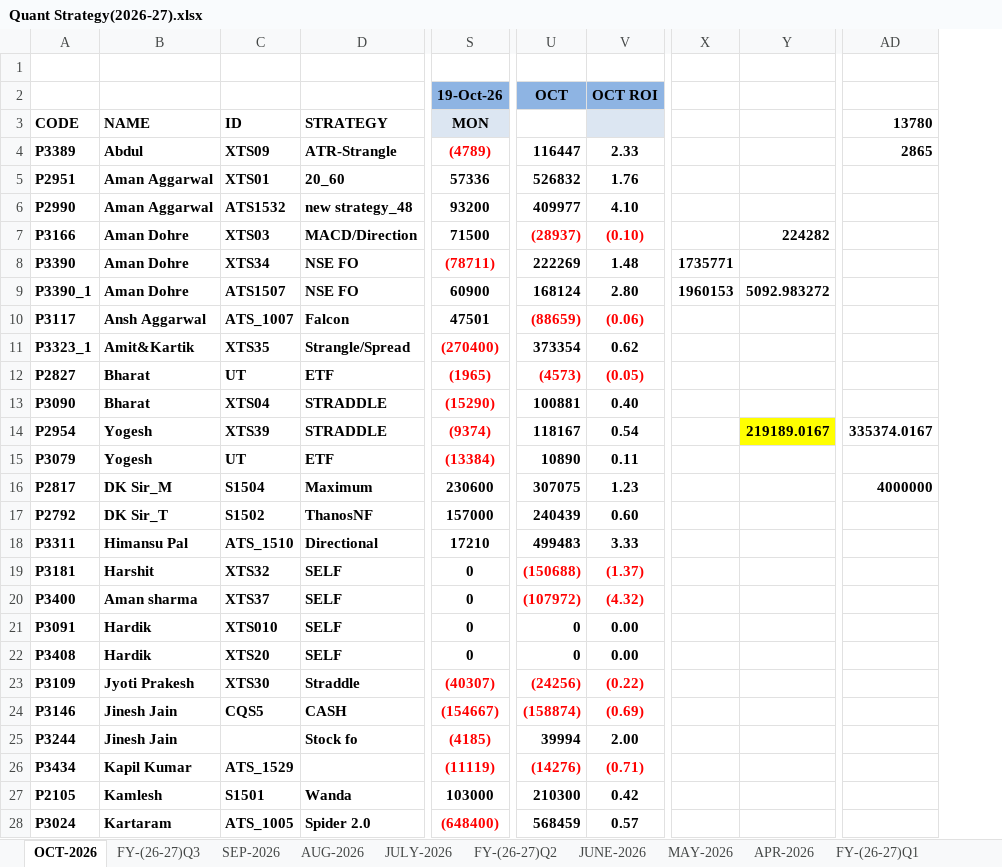
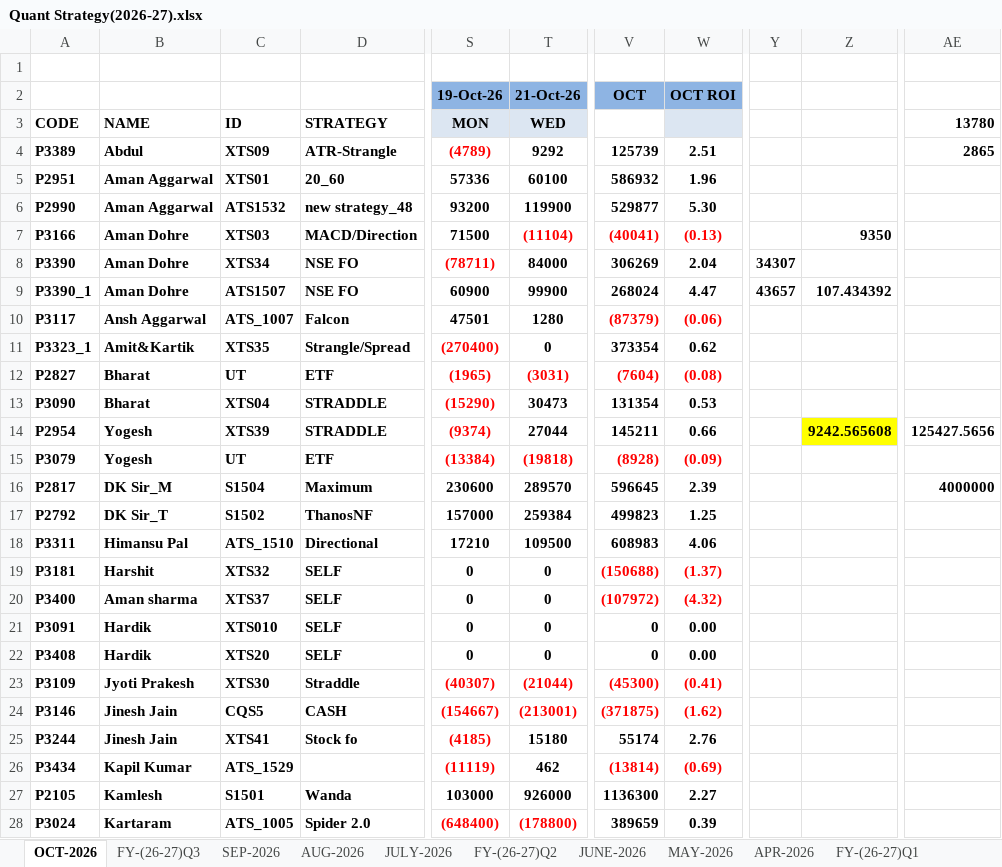
Before and after one commit to Kamgwl/Quant_report, an Excel workbook: Quant Strategy(2026-27).xlsx, sheet OCT-2026, drawn as a sheet; only a part is shown, gaps mark what is left out; values as stored, in another font and other column widths than the file's, no borders; conditional formats not drawn; removed rows and columns are numbered as before the commit, all else as after; the diff covers the shown part only; the diff names each change by its address in the sheet, - before the commit and + after, or states it on an @@ line.

```diff
--- a/Quant Strategy(2026-27).xlsx (sheet OCT-2026)
+++ b/Quant Strategy(2026-27).xlsx (sheet OCT-2026)
+column T (WED), row 2: 21-Oct-26; rows 4-28: 9292 | 60100 | 119900 | (11104) | 84000 | 99900 | 1280 | 0 | (3031) | 30473 | 27044 | (19818) | 289570 | 259384 | 109500 | 0 | 0 | 0 | 0 | (21044) | (213001) | 15180 | 462 | 926000 | (178800)
-column U, rows 2-28: OCT |  | 116447 | 526832 | 409977 | (28937) | 222269 | 168124 | (88659) | 373354 | (4573) | 100881 | 118167 | 10890 | 307075 | 240439 | 499483 | (150688) | (107972) | 0 | 0 | (24256) | (158874) | 39994 | (14276) | 210300 | 568459
+column V, rows 2-28: OCT |  | 125739 | 586932 | 529877 | (40041) | 306269 | 268024 | (87379) | 373354 | (7604) | 131354 | 145211 | (8928) | 596645 | 499823 | 608983 | (150688) | (107972) | 0 | 0 | (45300) | (371875) | 55174 | (13814) | 1136300 | 389659
-column X, rows 8-9: 1735771 | 1960153
-column Y, rows 7-14: 224282 |  | 5092.983272 |  |  |  |  | 219189.0167
+column Y, rows 8-9: 34307 | 43657
+column Z, rows 7-14: 9350 |  | 107.434392 |  |  |  |  | 9242.565608
-W4: 2.33
+W4: 2.51
-W5: 1.76
+W5: 1.96
-W6: 4.10
+W6: 5.30
-W7: (0.10)
+W7: (0.13)
-W8: 1.48
+W8: 2.04
-W9: 2.80
+W9: 4.47
-W12: (0.05)
+W12: (0.08)
-W13: 0.40
+W13: 0.53
-W14: 0.54
+W14: 0.66
-AE14 (13780): 335374.0167
+AE14 (13780): 125427.5656
-W15: 0.11
+W15: (0.09)
-W15 text colour: black
+W15 text colour: #FF0000
-W16: 1.23
+W16: 2.39
-W17: 0.60
+W17: 1.25
-W18: 3.33
+W18: 4.06
-W23: (0.22)
+W23: (0.41)
-W24: (0.69)
+W24: (1.62)
-C25 (ID): (empty)
+C25 (ID): XTS41
-W25: 2.00
+W25: 2.76
-W26: (0.71)
+W26: (0.69)
-W27: 0.42
+W27: 2.27
-W28: 0.57
+W28: 0.39
```
Also changed, not shown: 16 edited cells and cell formats elsewhere in this sheet, sheet FY-(26-27)Q3, sheet FY-(26-27)Q1, formulas that keep their value, hidden cells, 3 other files.
